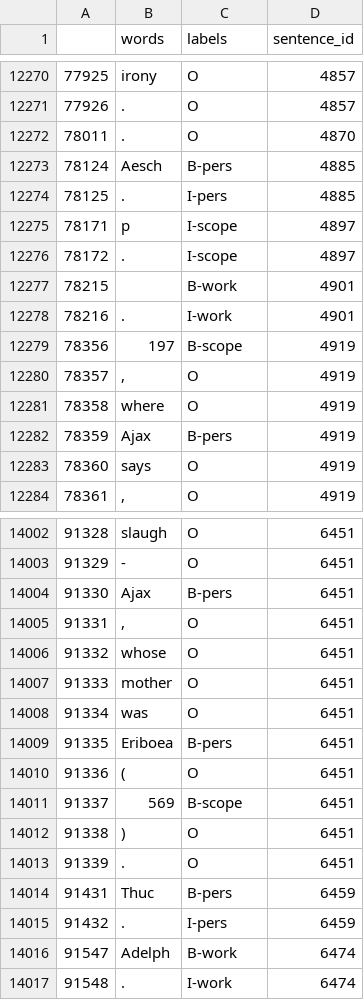
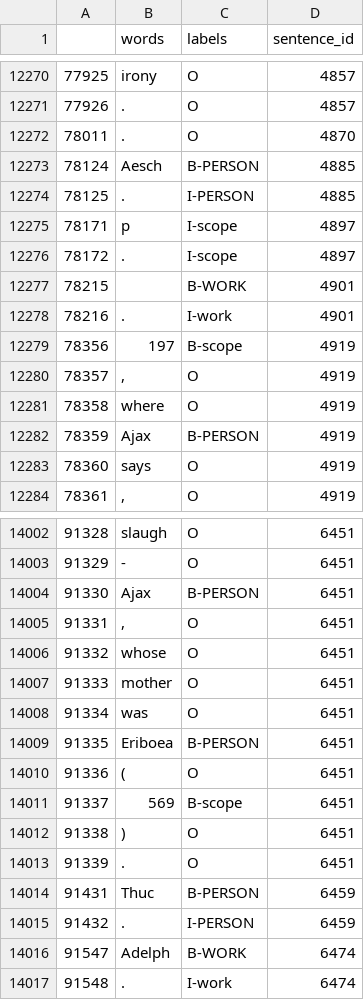
Before and after one commit to isuri97/Pretraining-holo, a CSV file: NER/experiments/model/HIPE/new/val_df_hipe.csv, drawn as a sheet; only a part is shown, gaps mark what is left out; the diff covers the shown part only.

```diff
--- a/NER/experiments/model/HIPE/new/val_df_hipe.csv
+++ b/NER/experiments/model/HIPE/new/val_df_hipe.csv
@@ -12272,7 +12272,7 @@
 78011	.	O	4870
-78124	Aesch	B-pers	4885
-78125	.	I-pers	4885
+78124	Aesch	B-PERSON	4885
+78125	.	I-PERSON	4885
 78171	p	I-scope	4897
 78172	.	I-scope	4897
-78215		B-work	4901
+78215		B-WORK	4901
 78216	.	I-work	4901
@@ -12281,3 +12281,3 @@
 78358	where	O	4919
-78359	Ajax	B-pers	4919
+78359	Ajax	B-PERSON	4919
 78360	says	O	4919
@@ -14003,3 +14003,3 @@
 91329	-	O	6451
-91330	Ajax	B-pers	6451
+91330	Ajax	B-PERSON	6451
 91331	,	O	6451
@@ -14008,3 +14008,3 @@
 91334	was	O	6451
-91335	Eriboea	B-pers	6451
+91335	Eriboea	B-PERSON	6451
 91336	(	O	6451
@@ -14013,5 +14013,5 @@
 91339	.	O	6451
-91431	Thuc	B-pers	6459
-91432	.	I-pers	6459
-91547	Adelph	B-work	6474
+91431	Thuc	B-PERSON	6459
+91432	.	I-PERSON	6459
+91547	Adelph	B-WORK	6474
 91548	.	I-work	6474
```
Also changed, not shown: 147 edited cells elsewhere in this file, NER/experiments/model/HIPE/new/test_df_hipe.csv, 1 other file.
